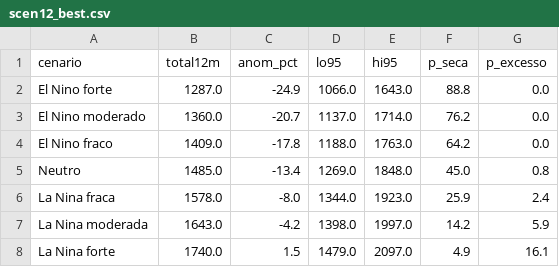
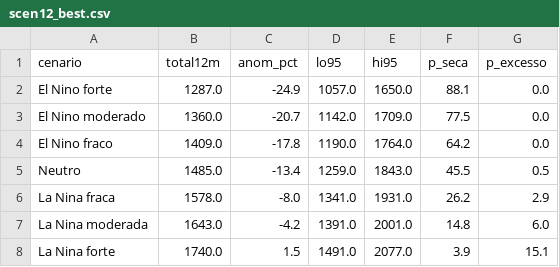
Before and after one commit to coordenadorpcpsnb-ctrl/sinobras-clima, a CSV file: data/scen12_best.csv, drawn as a sheet.

```diff
--- a/data/scen12_best.csv
+++ b/data/scen12_best.csv
@@ -1,8 +1,8 @@
 cenario,total12m,anom_pct,lo95,hi95,p_seca,p_excesso
-El Nino forte,1287.0,-24.9,1066.0,1643.0,88.8,0.0
-El Nino moderado,1360.0,-20.7,1137.0,1714.0,76.2,0.0
-El Nino fraco,1409.0,-17.8,1188.0,1763.0,64.2,0.0
-Neutro,1485.0,-13.4,1269.0,1848.0,45.0,0.8
-La Nina fraca,1578.0,-8.0,1344.0,1923.0,25.9,2.4
-La Nina moderada,1643.0,-4.2,1398.0,1997.0,14.2,5.9
-La Nina forte,1740.0,1.5,1479.0,2097.0,4.9,16.1
+El Nino forte,1287.0,-24.9,1057.0,1650.0,88.1,0.0
+El Nino moderado,1360.0,-20.7,1142.0,1709.0,77.5,0.0
+El Nino fraco,1409.0,-17.8,1190.0,1764.0,64.2,0.0
+Neutro,1485.0,-13.4,1259.0,1843.0,45.5,0.5
+La Nina fraca,1578.0,-8.0,1341.0,1931.0,26.2,2.9
+La Nina moderada,1643.0,-4.2,1391.0,2001.0,14.8,6.0
+La Nina forte,1740.0,1.5,1491.0,2077.0,3.9,15.1
```
Also changed, not shown: 5 other files.
